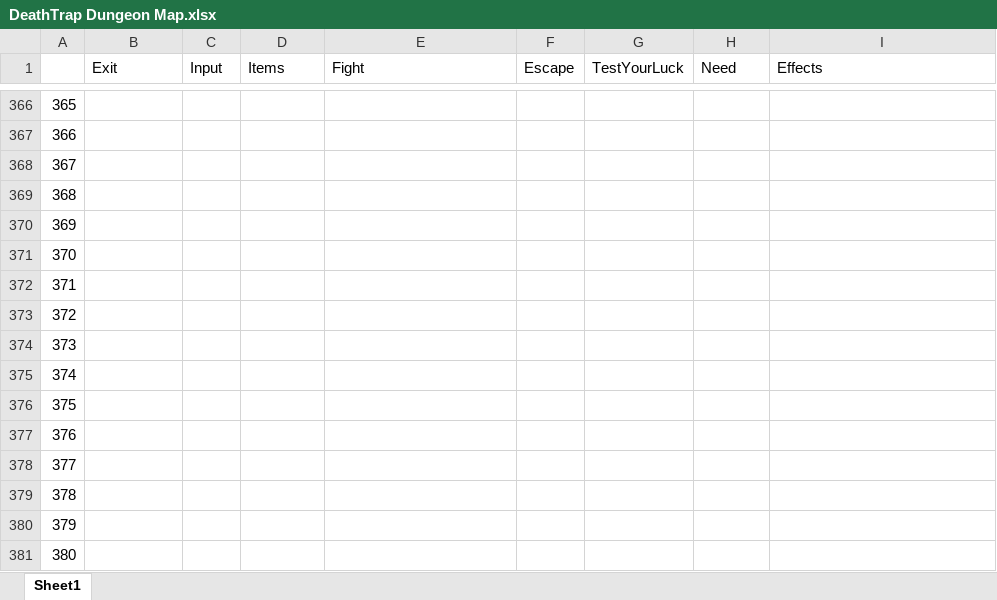
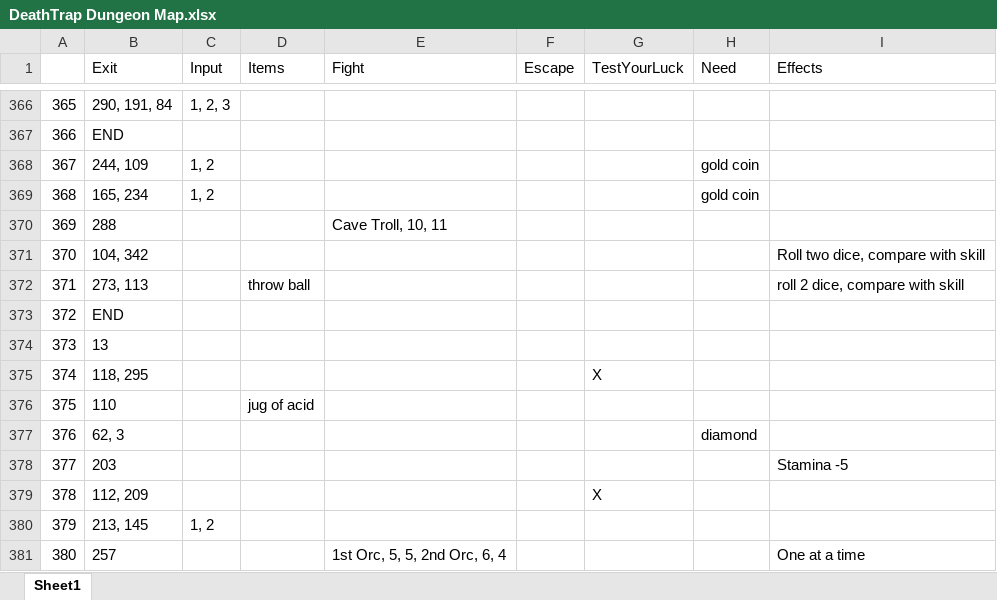
Before and after one commit to MrZebarth/CPT2019, an Excel workbook: DeathTrap Dungeon Map.xlsx, sheet Sheet1, drawn as a sheet; only a part is shown, gaps mark what is left out; values as stored, in another font and other column widths than the file's, no borders; the diff covers the shown part only; the diff names each change by its address in the sheet, - before the commit and + after, or states it on an @@ line.

```diff
--- a/DeathTrap Dungeon Map.xlsx (sheet Sheet1)
+++ b/DeathTrap Dungeon Map.xlsx (sheet Sheet1)
-B366 (Exit): (empty)
+B366 (Exit): 290, 191, 84
-C366 (Input): (empty)
+C366 (Input): 1, 2, 3
-B367 (Exit): (empty)
+B367 (Exit): END
-B368 (Exit): (empty)
+B368 (Exit): 244, 109
-C368:C369 (Input): (empty)
+C368:C369 (Input): 1, 2
-H368:H369 (Need): (empty)
+H368:H369 (Need): gold coin
-B369 (Exit): (empty)
+B369 (Exit): 165, 234
-B370 (Exit): (empty)
+B370 (Exit): 288
-E370 (Fight): (empty)
+E370 (Fight): Cave Troll, 10, 11
-B371 (Exit): (empty)
+B371 (Exit): 104, 342
-I371 (Effects): (empty)
+I371 (Effects): Roll two dice, compare with skill
-B372 (Exit): (empty)
+B372 (Exit): 273, 113
-D372 (Items): (empty)
+D372 (Items): throw ball
-I372 (Effects): (empty)
+I372 (Effects): roll 2 dice, compare with skill
-B373 (Exit): (empty)
+B373 (Exit): END
-B374 (Exit): (empty)
+B374 (Exit): 13
-B375 (Exit): (empty)
+B375 (Exit): 118, 295
-G375 (TestYourLuck): (empty)
+G375 (TestYourLuck): X
-B376 (Exit): (empty)
+B376 (Exit): 110
-D376 (Items): (empty)
+D376 (Items): jug of acid
-B377 (Exit): (empty)
+B377 (Exit): 62, 3
-H377 (Need): (empty)
+H377 (Need): diamond
-B378 (Exit): (empty)
+B378 (Exit): 203
-I378 (Effects): (empty)
+I378 (Effects): Stamina -5
-B379 (Exit): (empty)
+B379 (Exit): 112, 209
-G379 (TestYourLuck): (empty)
+G379 (TestYourLuck): X
-B380 (Exit): (empty)
+B380 (Exit): 213, 145
-C380 (Input): (empty)
+C380 (Input): 1, 2
-B381 (Exit): (empty)
+B381 (Exit): 257
-E381 (Fight): (empty)
+E381 (Fight): 1st Orc, 5, 5, 2nd Orc, 6, 4
-I381 (Effects): (empty)
+I381 (Effects): One at a time
```
Also changed, not shown: 119 edited cells and cell formats elsewhere in this sheet.
